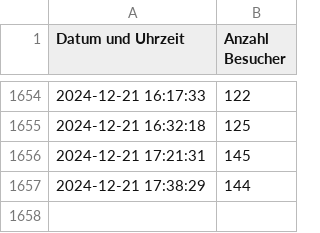
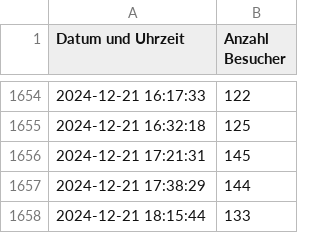
Before and after one commit to thomaspreisig/fitnesspark, a CSV file: visitor_log.csv, drawn as a sheet; only a part is shown, gaps mark what is left out.

```diff
--- a/visitor_log.csv
+++ b/visitor_log.csv
@@ -1657 +1657,2 @@ Datum und Uhrzeit,Anzahl Besucher
 2024-12-21 17:38:29,144
+2024-12-21 18:15:44,133
```
